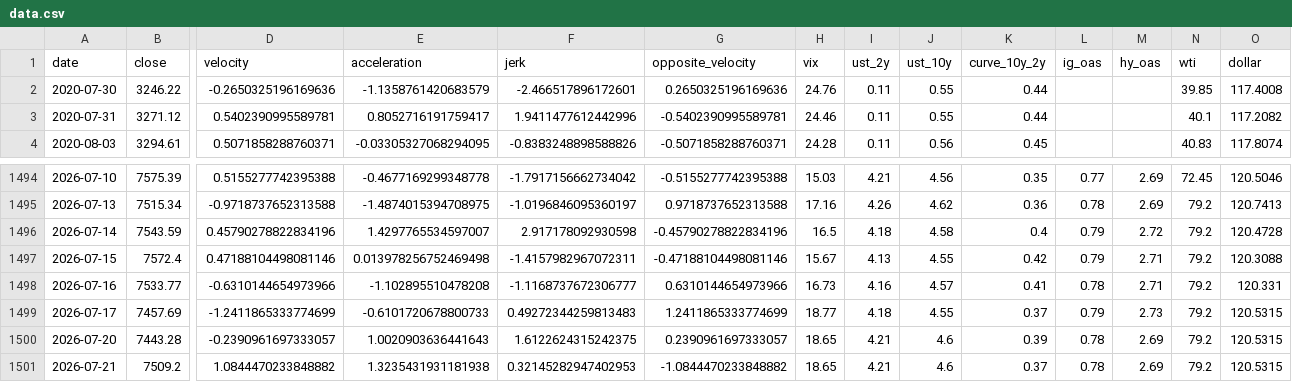
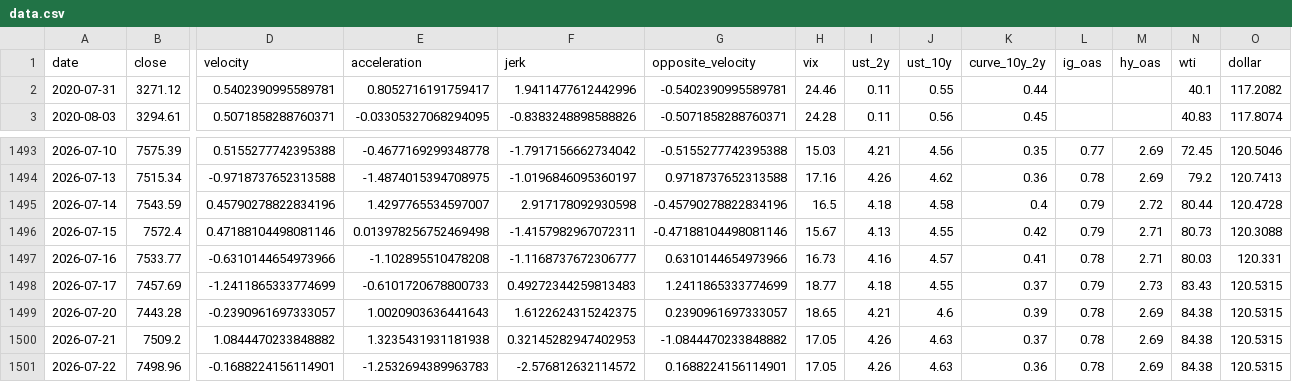
Before and after one commit to rbarrios815/rfup-public-market-signal-lab, a CSV file: docs/data/data.csv, drawn as a sheet; only a part is shown, gaps mark what is left out; removed rows and columns are numbered as before the commit, all else as after; rows hold the shown columns only; the diff names each change by its address in the sheet, - before the commit and + after, or states it on an @@ line.

```diff
--- a/docs/data/data.csv
+++ b/docs/data/data.csv
-row 2: 2020-07-30 | 3246.22 | -0.2650325196169636 | -1.1358761420683579 | -2.466517896172601 | 0.2650325196169636 | 24.76 | 0.11 | 0.55 | 0.44 |  |  | 39.85 | 117.4008
-N1495 (wti): 79.2
+N1495 (wti): 80.44
-N1496 (wti): 79.2
+N1496 (wti): 80.73
-N1497 (wti): 79.2
+N1497 (wti): 80.03
-N1498 (wti): 79.2
+N1498 (wti): 83.43
-N1499:N1500 (wti): 79.2
+N1499:N1500 (wti): 84.38
-H1500 (vix): 18.65
+H1500 (vix): 17.05
-I1500 (ust_2y): 4.21
+I1500 (ust_2y): 4.26
-J1500 (ust_10y): 4.6
+J1500 (ust_10y): 4.63
+row 1501: 2026-07-22 | 7498.96 | -0.1688224156114901 | -1.2532694389963783 | -2.576812632114572 | 0.1688224156114901 | 17.05 | 4.26 | 4.63 | 0.36 | 0.78 | 2.69 | 84.38 | 120.5315
```
Also changed, not shown: docs/data/backtest.csv, docs/data/predictions.csv, 3 other files.
